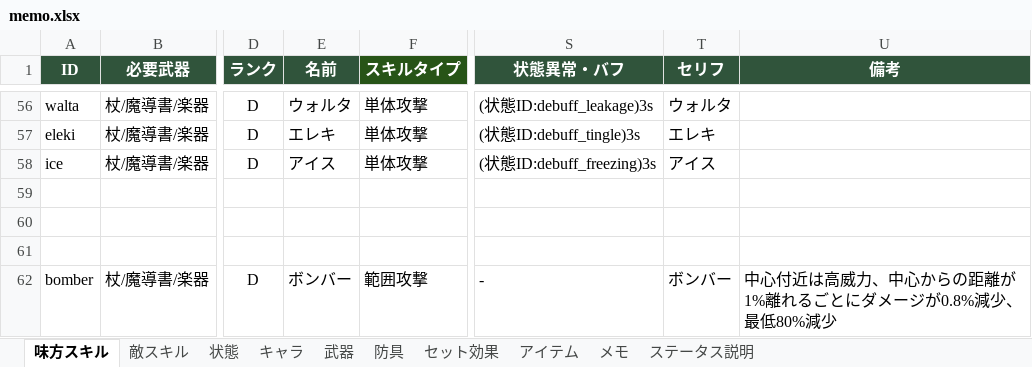
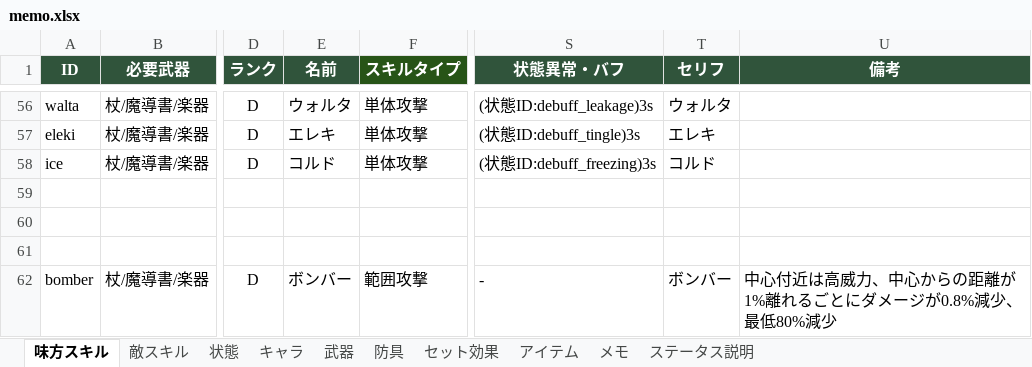
Before and after one commit to TMS-2-3/VScode, an Excel workbook: healer-game/メモ/memo.xlsx, sheet 味方スキル, drawn as a sheet; only a part is shown, gaps mark what is left out; values as stored, in another font and other column widths than the file's, no borders; the diff names each change by its address in the sheet, - before the commit and + after, or states it on an @@ line.

```diff
--- a/healer-game/メモ/memo.xlsx (sheet 味方スキル)
+++ b/healer-game/メモ/memo.xlsx (sheet 味方スキル)
-E58 (名前): アイス
+E58 (名前): コルド
-T58 (セリフ): アイス
+T58 (セリフ): コルド
```
Also changed, not shown: 4 other files.
